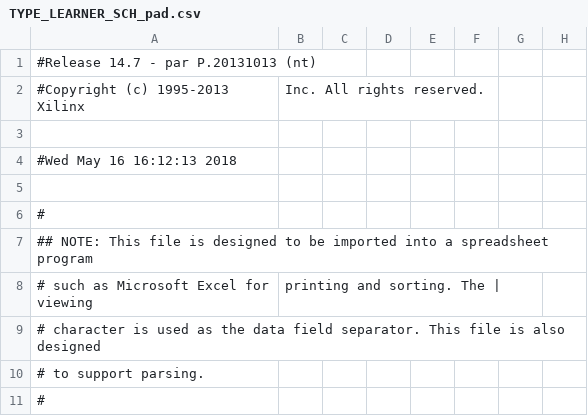
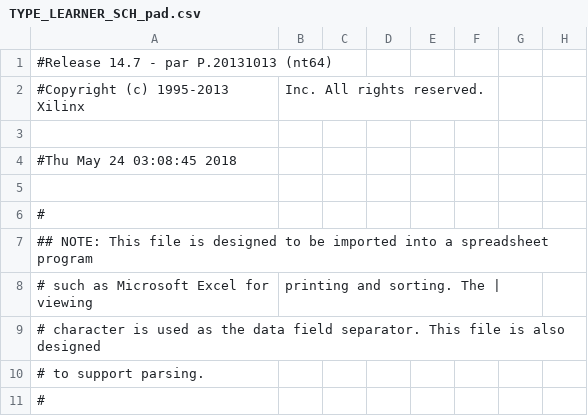
Before and after one commit to patrykzdral/ucisw_projekt, a CSV file: TYPE_LEARNER_SCH_pad.csv, drawn as a sheet; only a part is shown; the diff names each change by its address in the sheet, - before the commit and + after, or states it on an @@ line.

```diff
--- a/TYPE_LEARNER_SCH_pad.csv
+++ b/TYPE_LEARNER_SCH_pad.csv
-A1: #Release 14.7 - par P.20131013 (nt)
+A1: #Release 14.7 - par P.20131013 (nt64)
-A4: #Wed May 16 16:12:13 2018
+A4: #Thu May 24 03:08:45 2018
```
Also changed, not shown: 50 other files.
